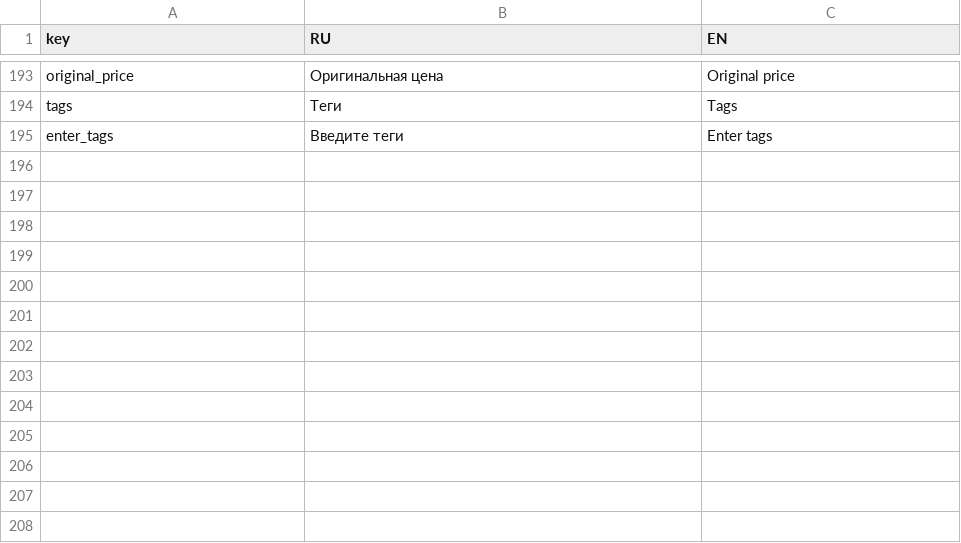
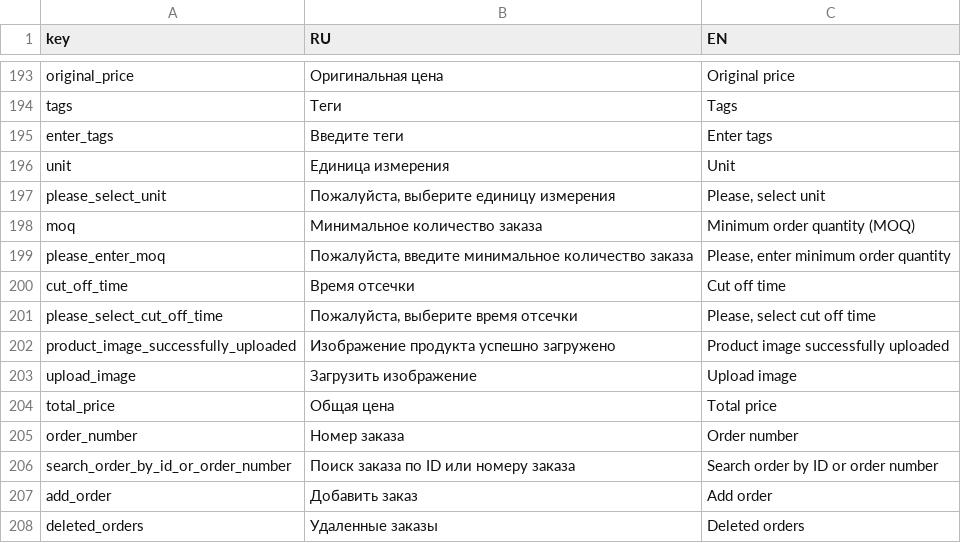
Before and after one commit to nnniyaz/food-retail-marketplace, a CSV file: food-retail-marketplace/ardo-staff-frontend/txtmaps.csv, drawn as a sheet; only a part is shown, gaps mark what is left out; the diff names each change by its address in the sheet, - before the commit and + after, or states it on an @@ line.

Commit message:
Finish first production stage

```diff
--- a/food-retail-marketplace/ardo-staff-frontend/txtmaps.csv
+++ b/food-retail-marketplace/ardo-staff-frontend/txtmaps.csv
+row 196: unit | Единица измерения | Unit
+row 197: please_select_unit | Пожалуйста, выберите единицу измерения | Please, select unit
+row 198: moq | Минимальное количество заказа | Minimum order quantity (MOQ)
+row 199: please_enter_moq | Пожалуйста, введите минимальное количество заказа | Please, enter minimum order quantity
+row 200: cut_off_time | Время отсечки | Cut off time
+row 201: please_select_cut_off_time | Пожалуйста, выберите время отсечки | Please, select cut off time
+row 202: product_image_successfully_uploaded | Изображение продукта успешно загружено | Product image successfully uploaded
+row 203: upload_image | Загрузить изображение | Upload image
+row 204: total_price | Общая цена | Total price
+row 205: order_number | Номер заказа | Order number
+row 206: search_order_by_id_or_order_number | Поиск заказа по ID или номеру заказа | Search order by ID or order number
+row 207: add_order | Добавить заказ | Add order
+row 208: deleted_orders | Удаленные заказы | Deleted orders
```
Also changed, not shown: 39 other files.
